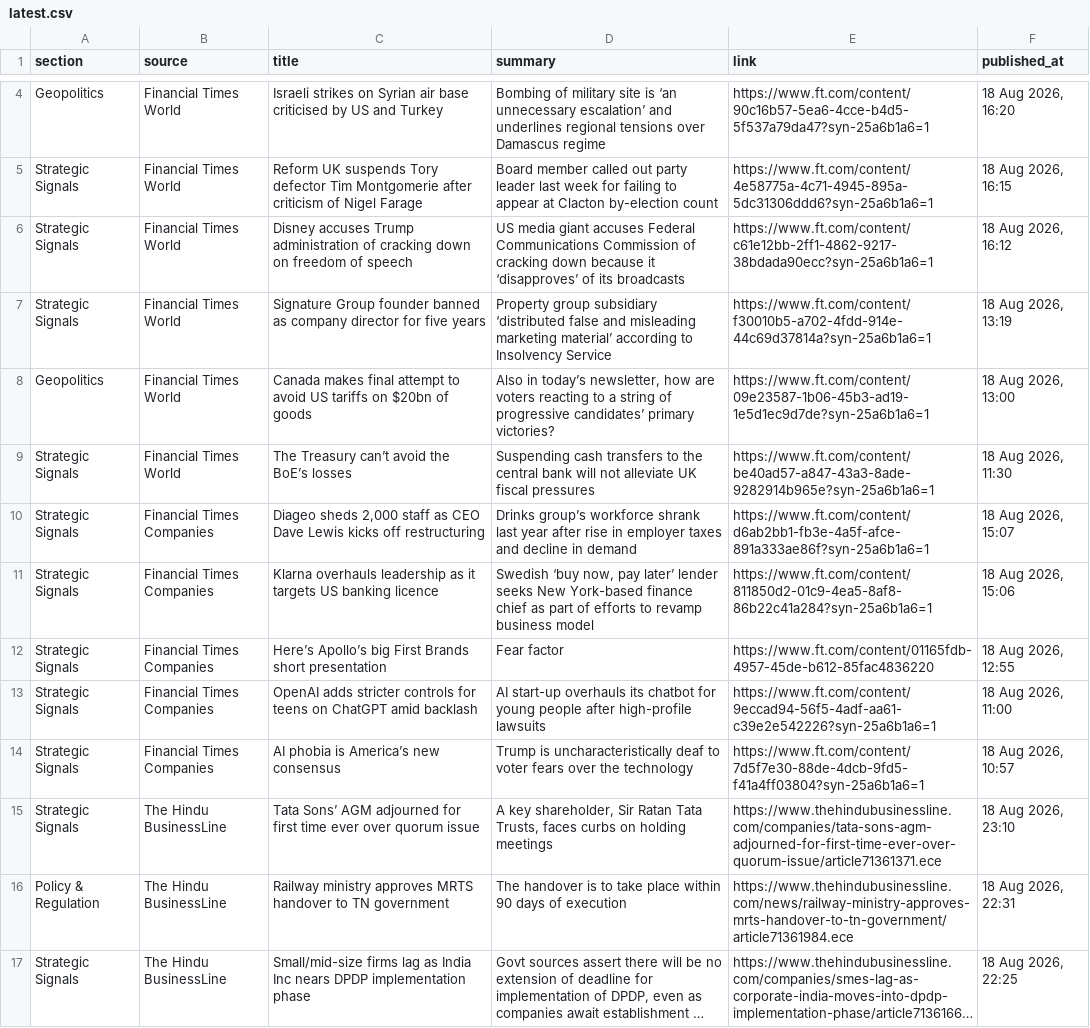
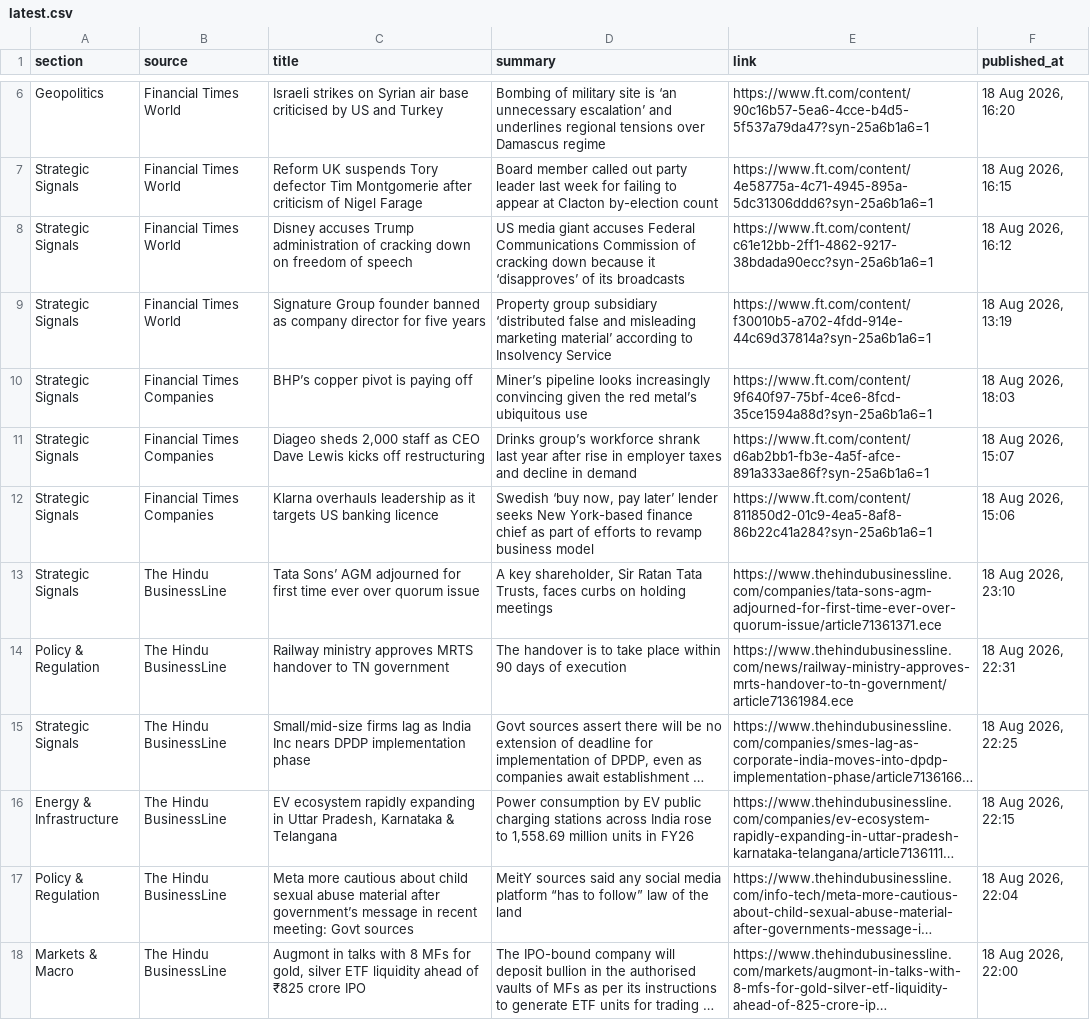
Before and after one commit to sumantrabasudawn/news-tracker, a CSV file: output/latest.csv, drawn as a sheet; only a part is shown, gaps mark what is left out; the shorter side is filled out with more unchanged rows; long unchanged cells end in …; the diff covers the shown part only.

```diff
--- a/output/latest.csv
+++ b/output/latest.csv
@@ -7,9 +9,5 @@ Strategic Signals,Financial Times World,Disney accuses Trump administration of c
 Strategic Signals,Financial Times World,Signature Group founder banned as company director for five years,Property group subsidiary ‘distributed false and misleading marketing material’ according to Insolvency Service,https://www.ft.com/content/f30010b5-a702-4fdd-914e-44c69d37814a?syn-25a6b1a6=1,"18 Aug 2026, 13:19"
-Geopolitics,Financial Times World,Canada makes final attempt to avoid US tariffs on $20bn of goods,"Also in today’s newsletter, how are voters reacting to a string of progressive candidates’ primary victories?",https://www.ft.com/content/09e23587-1b06-45b3-ad19-1e5d1ec9d7de?syn-25a6b1a6=1,"18 Aug 2026, 13:00"
-Strategic Signals,Financial Times World,The Treasury can’t avoid the BoE’s losses,Suspending cash transfers to the central bank will not alleviate UK fiscal pressures,https://www.ft.com/content/be40ad57-a847-43a3-8ade-9282914b965e?syn-25a6b1a6=1,"18 Aug 2026, 11:30"
+Strategic Signals,Financial Times Companies,BHP’s copper pivot is paying off,Miner’s pipeline looks increasingly convincing given the red metal’s ubiquitous use,https://www.ft.com/content/9f640f97-75bf-4ce6-8fcd-35ce1594a88d?syn-25a6b1a6=1,"18 Aug 2026, 18:03"
 Strategic Signals,Financial Times Companies,"Diageo sheds 2,000 staff as CEO Dave Lewis kicks off restructuring",Drinks group’s workforce shrank last year after rise in employer taxes and decline in demand,https://www.ft.com/content/d6ab2bb1-fb3e-4a5f-afce-891a333ae86f?syn-25a6b1a6=1,"18 Aug 2026, 15:07"
 Strategic Signals,Financial Times Companies,Klarna overhauls leadership as it targets US banking licence,"Swedish ‘buy now, pay later’ lender seeks New York-based finance chief as part of efforts to revamp business model",https://www.ft.com/content/811850d2-01c9-4ea5-8af8-86b22c41a284?syn-25a6b1a6=1,"18 Aug 2026, 15:06"
-Strategic Signals,Financial Times Companies,Here’s Apollo’s big First Brands short presentation,Fear factor,https://www.ft.com/content/01165fdb-4957-45de-b612-85fac4836220,"18 Aug 2026, 12:55"
-Strategic Signals,Financial Times Companies,OpenAI adds stricter controls for teens on ChatGPT amid backlash,AI start-up overhauls its chatbot for young people after high-profile lawsuits,https://www.ft.com/content/9eccad94-56f5-4adf-aa61-c39e2e542226?syn-25a6b1a6=1,"18 Aug 2026, 11:00"
-Strategic Signals,Financial Times Companies,AI phobia is America’s new consensus,Trump is uncharacteristically deaf to voter fears over the technology,https://www.ft.com/content/7d5f7e30-88de-4dcb-9fd5-f41a4ff03804?syn-25a6b1a6=1,"18 Aug 2026, 10:57"
 Strategic Signals,The Hindu BusinessLine,Tata Sons’ AGM adjourned for first time ever over quorum issue,"A key shareholder, Sir Ratan Tata Trusts, faces curbs on holding meetings",https://www.thehindubusinessline.com/companies/tata-sons-agm-adjourned-for-first-time-ever-over-quorum-issue/article71361371.ece,"18 Aug 2026, 23:10"
```
Also changed, not shown: 7 added rows and 5 removed rows elsewhere in this file, 2 other files.
